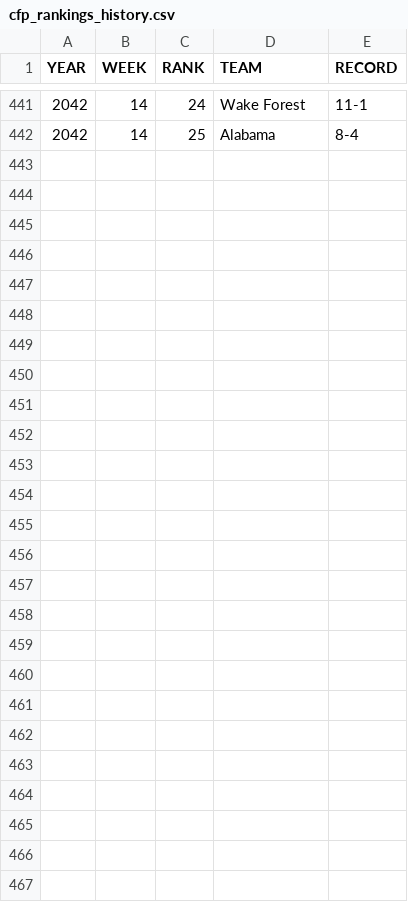
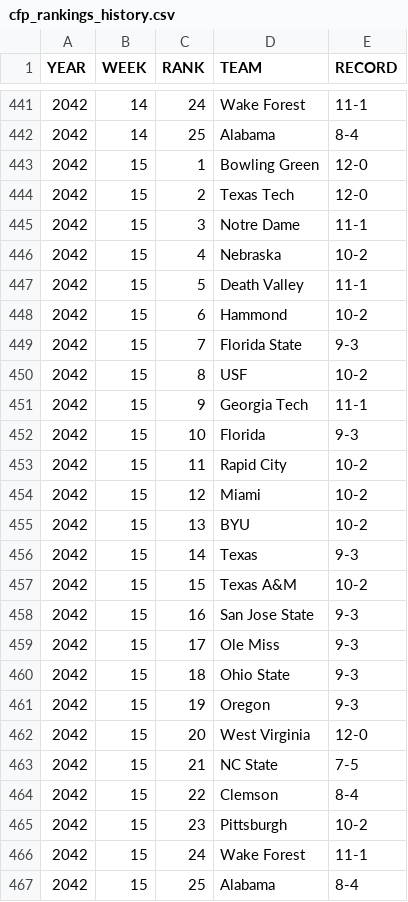
Before and after one commit to Stegs27/CFB_Dynasty_App, a CSV file: cfp_rankings_history.csv, drawn as a sheet; only a part is shown, gaps mark what is left out.

```diff
--- a/cfp_rankings_history.csv
+++ b/cfp_rankings_history.csv
@@ -442 +442,26 @@ YEAR,WEEK,RANK,TEAM,RECORD
 2042,14,25,Alabama,8-4
+2042,15,1,Bowling Green,12-0
+2042,15,2,Texas Tech,12-0
+2042,15,3,Notre Dame,11-1
+2042,15,4,Nebraska,10-2
+2042,15,5,Death Valley,11-1
+2042,15,6,Hammond,10-2
+2042,15,7,Florida State,9-3
+2042,15,8,USF,10-2
+2042,15,9,Georgia Tech,11-1
+2042,15,10,Florida,9-3
+2042,15,11,Rapid City,10-2
+2042,15,12,Miami,10-2
+2042,15,13,BYU,10-2
+2042,15,14,Texas,9-3
+2042,15,15,Texas A&M,10-2
+2042,15,16,San Jose State,9-3
+2042,15,17,Ole Miss,9-3
+2042,15,18,Ohio State,9-3
+2042,15,19,Oregon,9-3
+2042,15,20,West Virginia,12-0
+2042,15,21,NC State,7-5
+2042,15,22,Clemson,8-4
+2042,15,23,Pittsburgh,10-2
+2042,15,24,Wake Forest,11-1
+2042,15,25,Alabama,8-4
```
Also changed, not shown: Heisman_History.csv, recruiting_class_history_all.csv, 1 other file.
